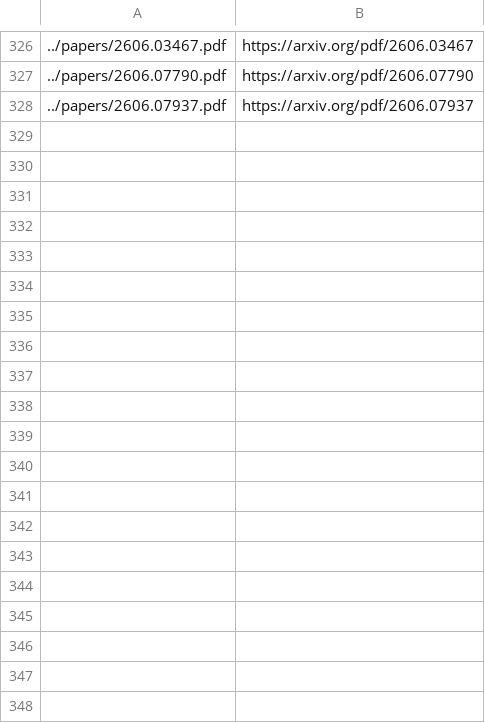
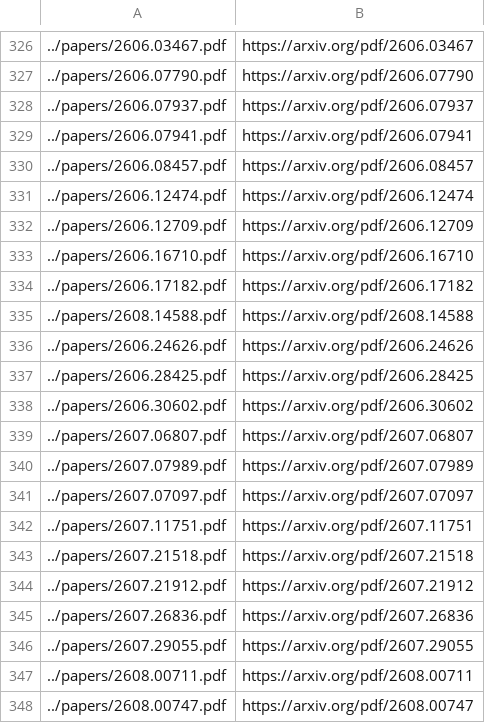
Before and after one commit to umarfarooq478/sok-mas, a TSV file: task2/cache/_index.tsv, drawn as a sheet; only a part is shown, gaps mark what is left out; the diff covers the shown part only; the diff names each change by its address in the sheet, - before the commit and + after, or states it on an @@ line.

```diff
--- a/task2/cache/_index.tsv
+++ b/task2/cache/_index.tsv
+row 329: ../papers/2606.07941.pdf | https://arxiv.org/pdf/2606.07941
+row 330: ../papers/2606.08457.pdf | https://arxiv.org/pdf/2606.08457
+row 331: ../papers/2606.12474.pdf | https://arxiv.org/pdf/2606.12474
+row 332: ../papers/2606.12709.pdf | https://arxiv.org/pdf/2606.12709
+row 333: ../papers/2606.16710.pdf | https://arxiv.org/pdf/2606.16710
+row 334: ../papers/2606.17182.pdf | https://arxiv.org/pdf/2606.17182
+row 335: ../papers/2608.14588.pdf | https://arxiv.org/pdf/2608.14588
+row 336: ../papers/2606.24626.pdf | https://arxiv.org/pdf/2606.24626
+row 337: ../papers/2606.28425.pdf | https://arxiv.org/pdf/2606.28425
+row 338: ../papers/2606.30602.pdf | https://arxiv.org/pdf/2606.30602
+row 339: ../papers/2607.06807.pdf | https://arxiv.org/pdf/2607.06807
+row 340: ../papers/2607.07989.pdf | https://arxiv.org/pdf/2607.07989
+row 341: ../papers/2607.07097.pdf | https://arxiv.org/pdf/2607.07097
+row 342: ../papers/2607.11751.pdf | https://arxiv.org/pdf/2607.11751
+row 343: ../papers/2607.21518.pdf | https://arxiv.org/pdf/2607.21518
+row 344: ../papers/2607.21912.pdf | https://arxiv.org/pdf/2607.21912
+row 345: ../papers/2607.26836.pdf | https://arxiv.org/pdf/2607.26836
+row 346: ../papers/2607.29055.pdf | https://arxiv.org/pdf/2607.29055
+row 347: ../papers/2608.00711.pdf | https://arxiv.org/pdf/2608.00711
+row 348: ../papers/2608.00747.pdf | https://arxiv.org/pdf/2608.00747
```
Also changed, not shown: 13 added rows elsewhere in this file, 34 other files.
